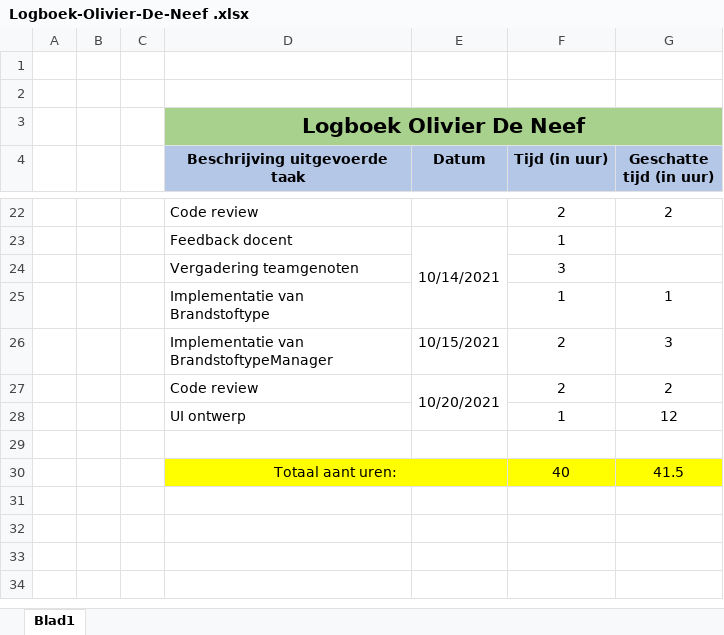
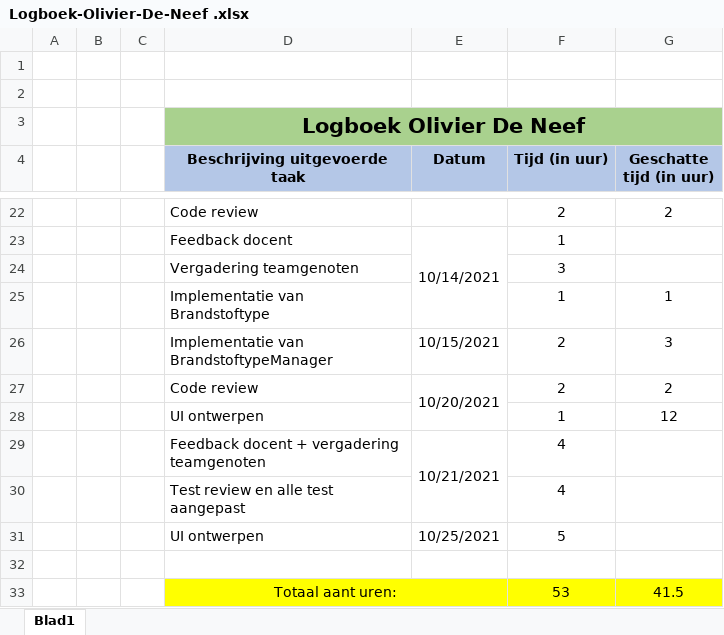
Before and after one commit to OlivierDeNeef/FleetMangementApp, an Excel workbook: Documentatie/Logboeken/Logboek-Olivier-De-Neef .xlsx, sheet Blad1, drawn as a sheet; only a part is shown, gaps mark what is left out; values as stored, in another font and other column widths than the file's, no borders; addresses are those after the commit; the diff names each change by its address in the sheet, - before the commit and + after, or states it on an @@ line.

Commit message:
UI ontwerp

```diff
--- a/Documentatie/Logboeken/Logboek-Olivier-De-Neef .xlsx (sheet Blad1)
+++ b/Documentatie/Logboeken/Logboek-Olivier-De-Neef .xlsx (sheet Blad1)
-D28 (Beschrijving uitgevoerde taak): UI ontwerp
+D28 (Beschrijving uitgevoerde taak): UI ontwerpen
+row 29:  |  |  | Feedback docent + vergadering teamgenoten | 10/21/2021 | 4
+row 30:  |  |  | Test review en alle test aangepast |  | 4
+row 31:  |  |  | UI ontwerpen | 10/25/2021 | 5
-F33 (Tijd (in uur)): 40
+F33 (Tijd (in uur)): 53
```
Also changed, not shown: formulas that keep their value, 21 other files.
